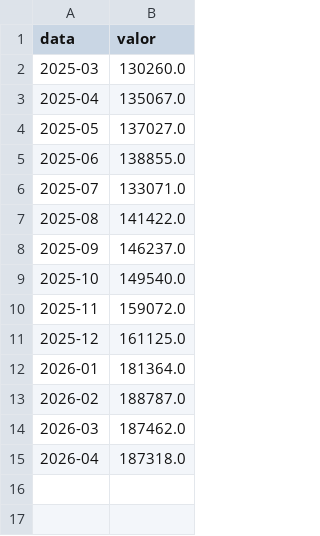
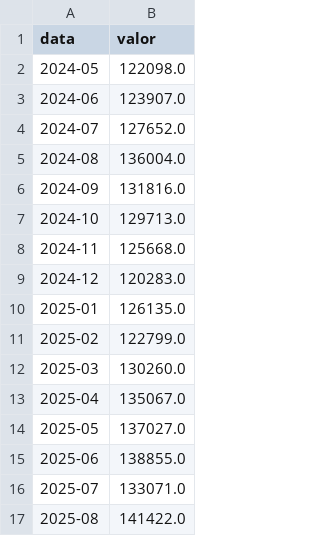
Before and after one commit to muriloreis14/portfolio_Murilo_Reis, a CSV file: arquivos_download/series_ibov.csv, drawn as a sheet; only a part is shown; the shorter side is filled out with more unchanged rows.

```diff
--- a/arquivos_download/series_ibov.csv
+++ b/arquivos_download/series_ibov.csv
@@ -1,2 +1,12 @@
 data;valor
+2024-05;122098.0
+2024-06;123907.0
+2024-07;127652.0
+2024-08;136004.0
+2024-09;131816.0
+2024-10;129713.0
+2024-11;125668.0
+2024-12;120283.0
+2025-01;126135.0
+2025-02;122799.0
 2025-03;130260.0
```
Also changed, not shown: arquivos_download/series_cambio.csv, 8 other files.
